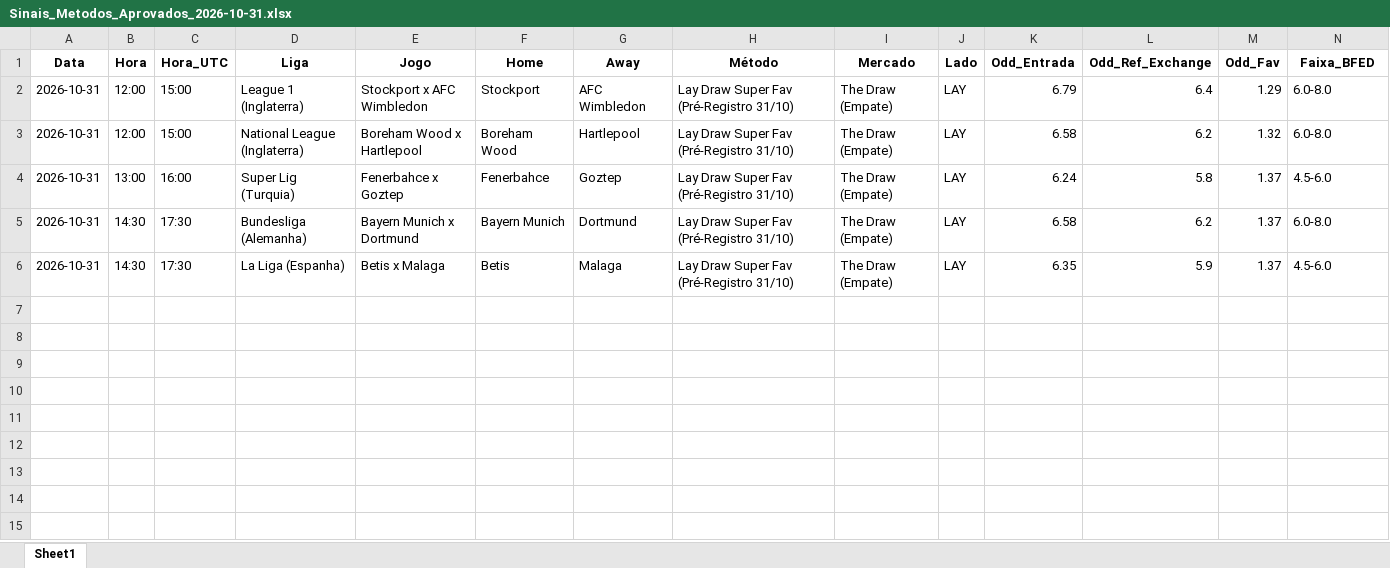
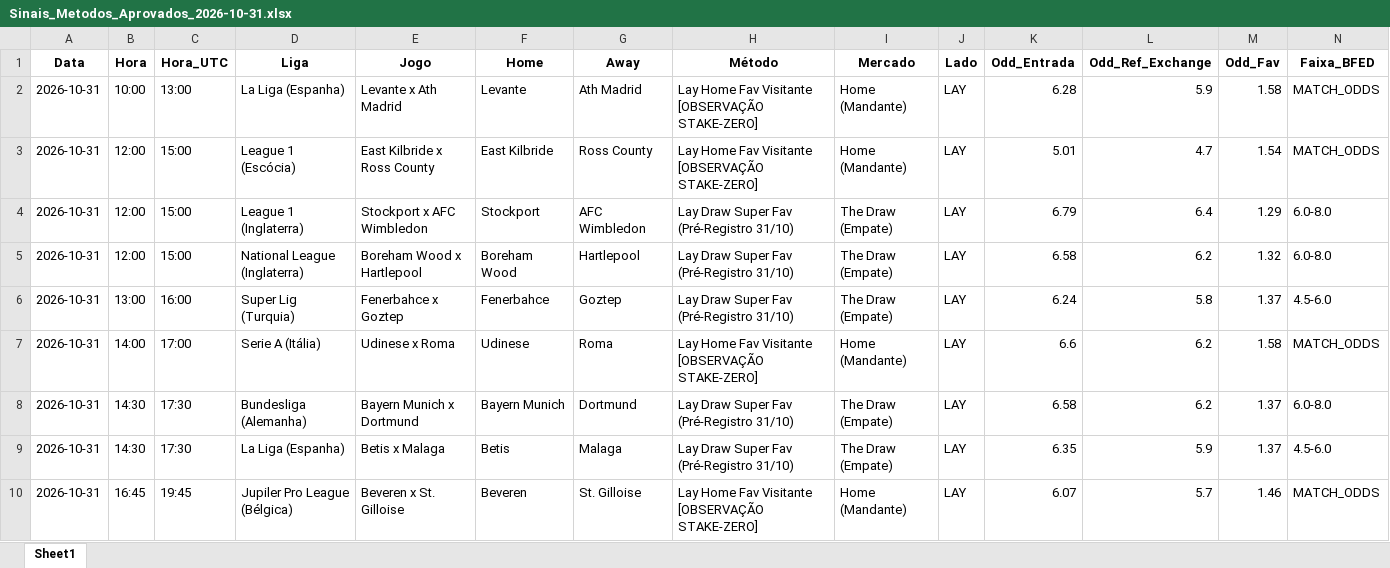
Before and after one commit to rpthiago/ARKAD_PROD, an Excel workbook: metodos_aprovados/Sinais_Metodos_Aprovados_2026-10-31.xlsx, sheet Sheet1, drawn as a sheet; only a part is shown; values as stored, in another font and other column widths than the file's, no borders; rows hold the shown columns only; the diff names each change by its address in the sheet, - before the commit and + after, or states it on an @@ line.

Commit message:
chore(radar): auto-sync sinais 2026-10-31 bloco 4

```diff
--- a/metodos_aprovados/Sinais_Metodos_Aprovados_2026-10-31.xlsx (sheet Sheet1)
+++ b/metodos_aprovados/Sinais_Metodos_Aprovados_2026-10-31.xlsx (sheet Sheet1)
+row 2: 2026-10-31 | 10:00 | 13:00 | La Liga (Espanha) | Levante x Ath Madrid | Levante | Ath Madrid | Lay Home Fav Visitante [OBSERVAÇÃO STAKE-ZERO] | Home (Mandante) | LAY | 6.28 | 5.9 | 1.58 | MATCH_ODDS
+row 3: 2026-10-31 | 12:00 | 15:00 | League 1 (Escócia) | East Kilbride x Ross County | East Kilbride | Ross County | Lay Home Fav Visitante [OBSERVAÇÃO STAKE-ZERO] | Home (Mandante) | LAY | 5.01 | 4.7 | 1.54 | MATCH_ODDS
+row 7: 2026-10-31 | 14:00 | 17:00 | Serie A (Itália) | Udinese x Roma | Udinese | Roma | Lay Home Fav Visitante [OBSERVAÇÃO STAKE-ZERO] | Home (Mandante) | LAY | 6.6 | 6.2 | 1.58 | MATCH_ODDS
+row 10: 2026-10-31 | 16:45 | 19:45 | Jupiler Pro League (Bélgica) | Beveren x St. Gilloise | Beveren | St. Gilloise | Lay Home Fav Visitante [OBSERVAÇÃO STAKE-ZERO] | Home (Mandante) | LAY | 6.07 | 5.7 | 1.46 | MATCH_ODDS
```
Also changed, not shown: 1 other file.
